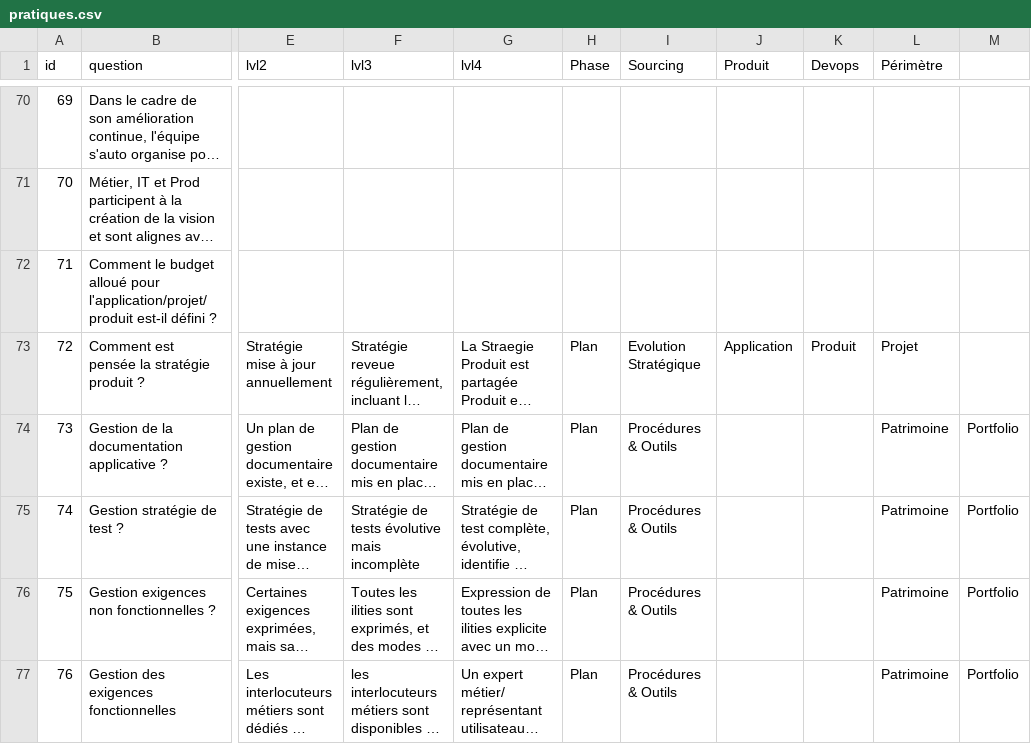
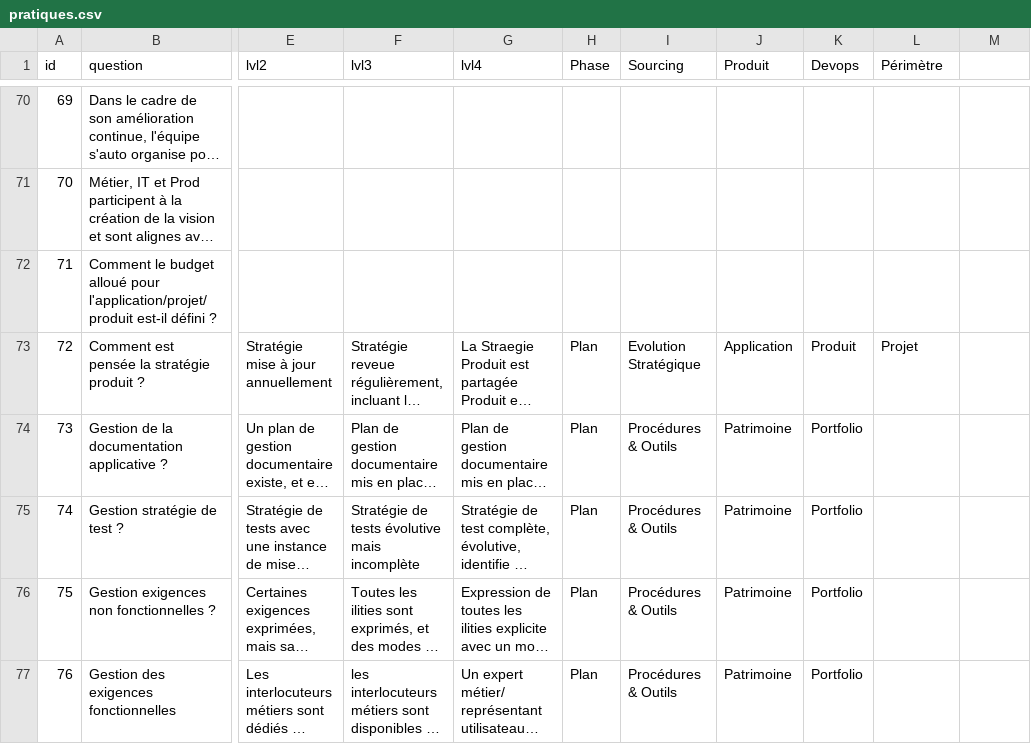
Before and after one commit to caring-coder/orgnosis, a CSV file: pratiques.csv, drawn as a sheet; only a part is shown, gaps mark what is left out; long unchanged cells end in …; the diff names each change by its address in the sheet, - before the commit and + after, or states it on an @@ line.

Commit message:
fix

```diff
--- a/pratiques.csv
+++ b/pratiques.csv
-J74:J77 (Produit): (empty)
+J74:J77 (Produit): Patrimoine
-K74:K77 (Devops): (empty)
+K74:K77 (Devops): Portfolio
-L74:L77 (Périmètre): Patrimoine
+L74:L77 (Périmètre): (empty)
-M74:M77: Portfolio
+M74:M77: (empty)
```
